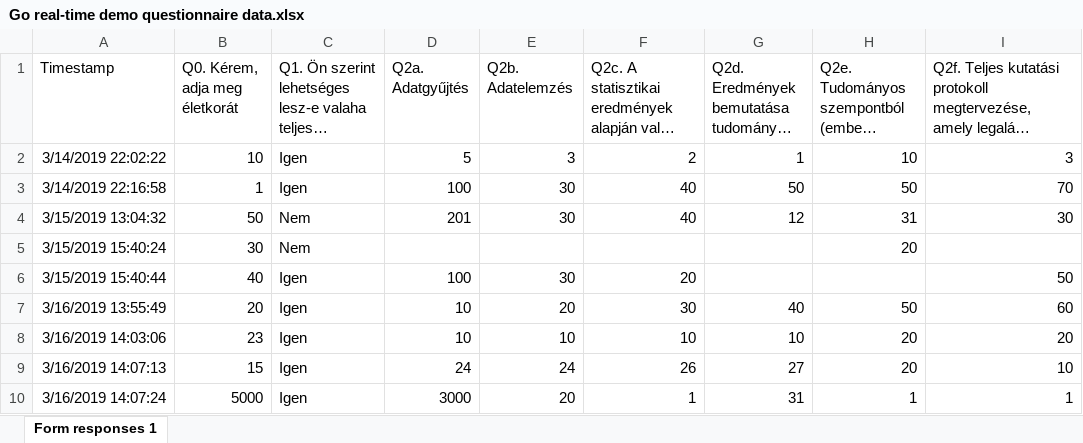
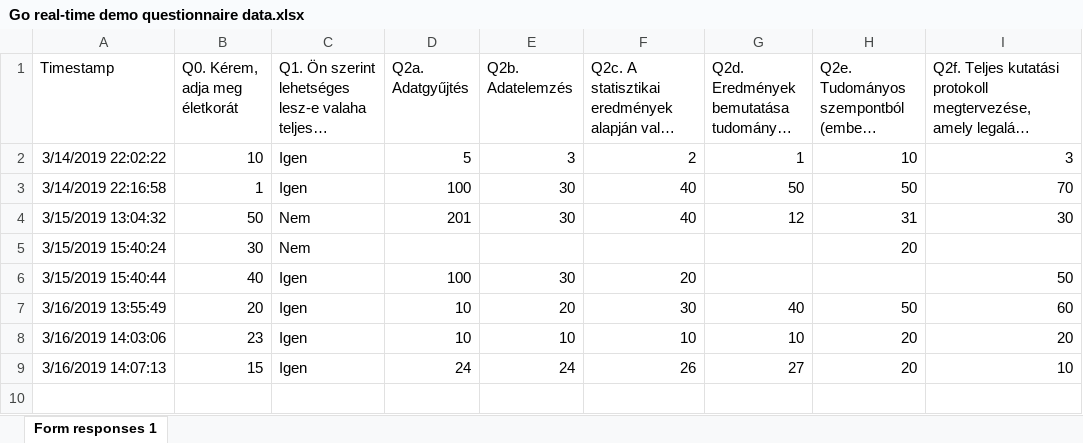
Before and after one commit to kekecsz/Direct_deposition_test, an Excel workbook: gdrive/Go_real_time_data/Go real-time demo questionnaire data.xlsx, sheet Form responses 1, drawn as a sheet; long unchanged cells end in …; values as stored, in another font and other column widths than the file's, no borders; charts and pictures not drawn; the diff names each change by its address in the sheet, - before the commit and + after, or states it on an @@ line.

Commit message:
Scheduled update Sat Mar 16 13:22:01 UTC 2019

```diff
--- a/gdrive/Go_real_time_data/Go real-time demo questionnaire data.xlsx (sheet Form responses 1)
+++ b/gdrive/Go_real_time_data/Go real-time demo questionnaire data.xlsx (sheet Form responses 1)
-row 10: 3/16/2019 14:07:24 | 5000 | Igen | 3000 | 20 | 1 | 31 | 1 | 1
```
